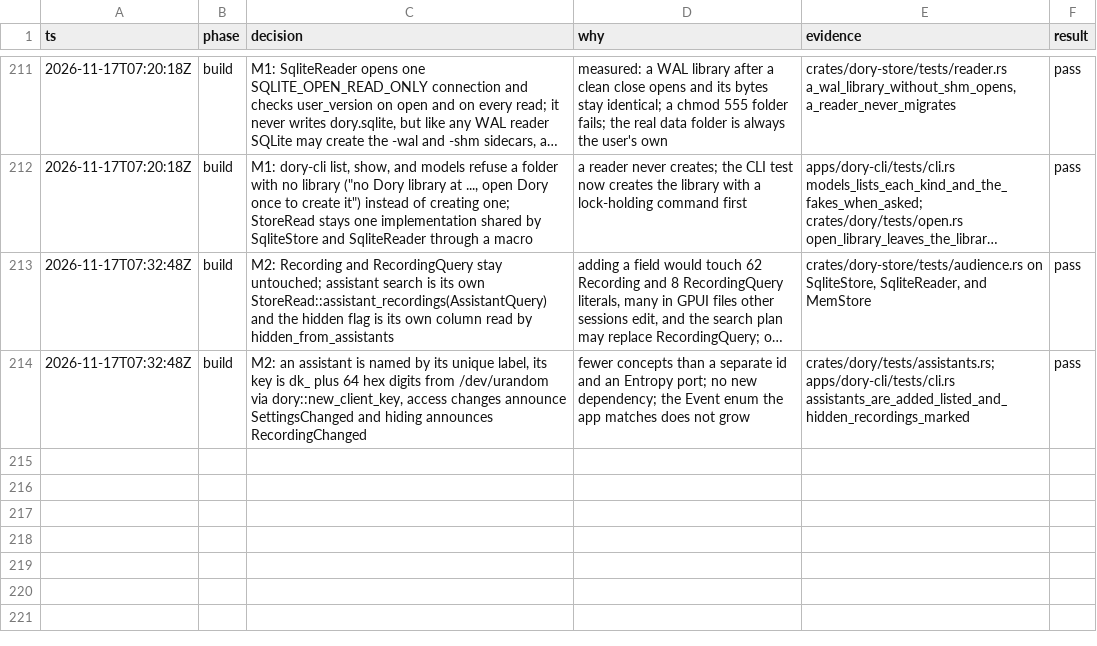
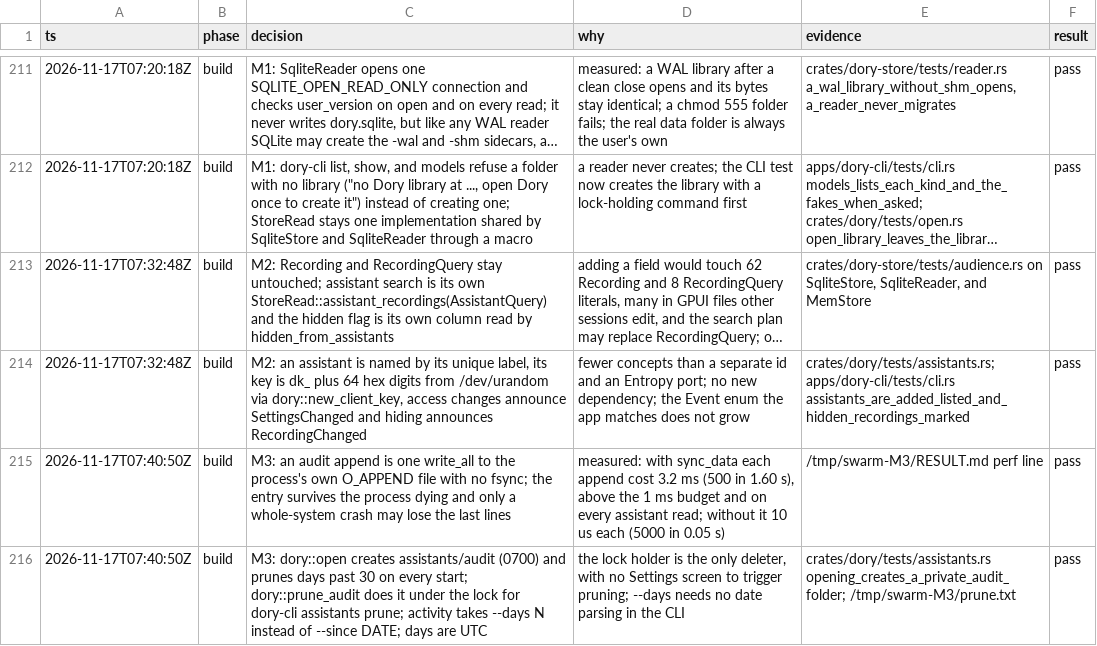
Before and after one commit to duyth1203/dory, a TSV file: docs/plans/decisions.tsv, drawn as a sheet; only a part is shown, gaps mark what is left out; long unchanged cells end in …; the diff names each change by its address in the sheet, - before the commit and + after, or states it on an @@ line.

Commit message:
feat(store): log every assistant read
Each process appends to its own JSON-lines file under
assistants/audit/<day>/, private to the user, and a reader merges them
newest first, skipping torn lines. Entries name recordings and counts,
never meeting text, and keep 200 characters of a search. Dory prunes
days past 30 on every start. dory-cli assistants activity and prune
read and trim it.

```diff
--- a/docs/plans/decisions.tsv
+++ b/docs/plans/decisions.tsv
+row 215: 2026-11-17T07:40:50Z | build | M3: an audit append is one write_all to the process's own O_APPEND file with no fsync; the entry survives the process dying and only a whole-system crash may lose the last lines | measured: with sync_data each append cost 3.2 ms (500 in 1.60 s), above the 1 ms budget and on every assistant read; without it 10 us each (5000 in 0.05 s) | /tmp/swarm-M3/RESULT.md perf line | pass
+row 216: 2026-11-17T07:40:50Z | build | M3: dory::open creates assistants/audit (0700) and prunes days past 30 on every start; dory::prune_audit does it under the lock for dory-cli assistants prune; activity takes --days N instead of --since DATE; days are UTC | the lock holder is the only deleter, with no Settings screen to trigger pruning; --days needs no date parsing in the CLI | crates/dory/tests/assistants.rs opening_creates_a_private_audit_folder; /tmp/swarm-M3/prune.txt | pass
```
Also changed, not shown: 16 other files.
